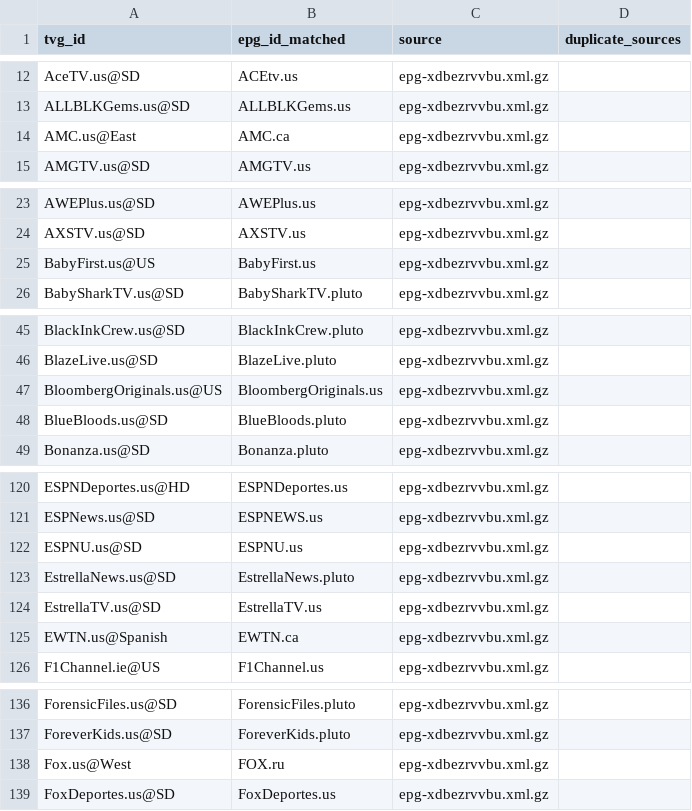
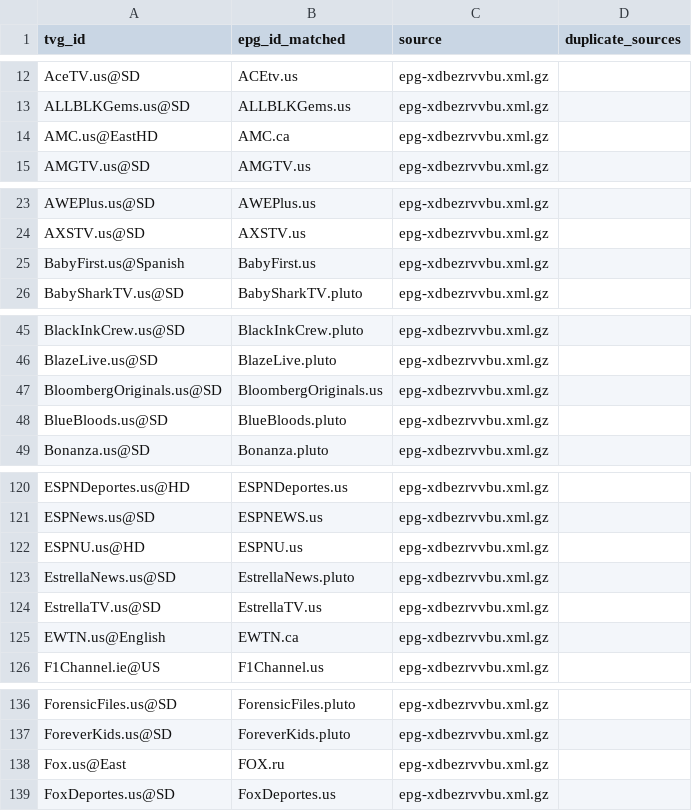
Before and after one commit to umarjamilpc/EPG-LIST-GEN, a CSV file: epgs/US/reports/urls-matched.csv, drawn as a sheet; only a part is shown, gaps mark what is left out; the diff covers the shown part only.

```diff
--- a/epgs/US/reports/urls-matched.csv
+++ b/epgs/US/reports/urls-matched.csv
@@ -13,3 +13,3 @@ AceTV.us@SD,ACEtv.us,epg-xdbezrvvbu.xml.gz,
 ALLBLKGems.us@SD,ALLBLKGems.us,epg-xdbezrvvbu.xml.gz,
-AMC.us@East,AMC.ca,epg-xdbezrvvbu.xml.gz,
+AMC.us@EastHD,AMC.ca,epg-xdbezrvvbu.xml.gz,
 AMGTV.us@SD,AMGTV.us,epg-xdbezrvvbu.xml.gz,
@@ -24,3 +24,3 @@ AWEPlus.us@SD,AWEPlus.us,epg-xdbezrvvbu.xml.gz,
 AXSTV.us@SD,AXSTV.us,epg-xdbezrvvbu.xml.gz,
-BabyFirst.us@US,BabyFirst.us,epg-xdbezrvvbu.xml.gz,
+BabyFirst.us@Spanish,BabyFirst.us,epg-xdbezrvvbu.xml.gz,
 BabySharkTV.us@SD,BabySharkTV.pluto,epg-xdbezrvvbu.xml.gz,
@@ -46,3 +46,3 @@ BlackInkCrew.us@SD,BlackInkCrew.pluto,epg-xdbezrvvbu.xml.gz,
 BlazeLive.us@SD,BlazeLive.pluto,epg-xdbezrvvbu.xml.gz,
-BloombergOriginals.us@US,BloombergOriginals.us,epg-xdbezrvvbu.xml.gz,
+BloombergOriginals.us@SD,BloombergOriginals.us,epg-xdbezrvvbu.xml.gz,
 BlueBloods.us@SD,BlueBloods.pluto,epg-xdbezrvvbu.xml.gz,
@@ -121,6 +121,6 @@ ESPNDeportes.us@HD,ESPNDeportes.us,epg-xdbezrvvbu.xml.gz,
 ESPNews.us@SD,ESPNEWS.us,epg-xdbezrvvbu.xml.gz,
-ESPNU.us@SD,ESPNU.us,epg-xdbezrvvbu.xml.gz,
+ESPNU.us@HD,ESPNU.us,epg-xdbezrvvbu.xml.gz,
 EstrellaNews.us@SD,EstrellaNews.pluto,epg-xdbezrvvbu.xml.gz,
 EstrellaTV.us@SD,EstrellaTV.us,epg-xdbezrvvbu.xml.gz,
-EWTN.us@Spanish,EWTN.ca,epg-xdbezrvvbu.xml.gz,
+EWTN.us@English,EWTN.ca,epg-xdbezrvvbu.xml.gz,
 F1Channel.ie@US,F1Channel.us,epg-xdbezrvvbu.xml.gz,
@@ -137,3 +137,3 @@ ForensicFiles.us@SD,ForensicFiles.pluto,epg-xdbezrvvbu.xml.gz,
 ForeverKids.us@SD,ForeverKids.pluto,epg-xdbezrvvbu.xml.gz,
-Fox.us@West,FOX.ru,epg-xdbezrvvbu.xml.gz,
+Fox.us@East,FOX.ru,epg-xdbezrvvbu.xml.gz,
 FoxDeportes.us@SD,FoxDeportes.us,epg-xdbezrvvbu.xml.gz,
```
Also changed, not shown: 4 edited cells elsewhere in this file, epgs/US/reports/grabber-matched.csv, epgs/US/reports/merge-matched.csv, 12 other files.
